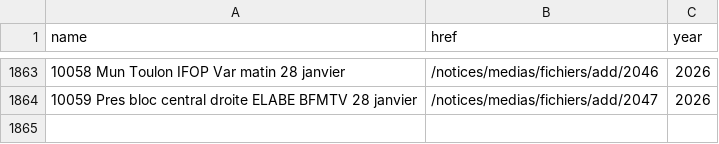
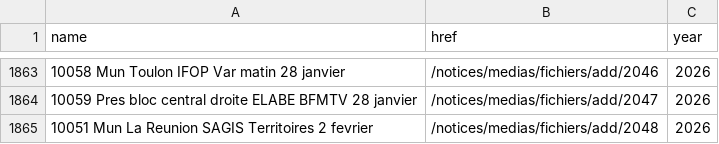
Before and after one commit to nsppolls/sondages-commission-index, a CSV file: base.csv, drawn as a sheet; only a part is shown, gaps mark what is left out.

```diff
--- a/base.csv
+++ b/base.csv
@@ -1864 +1864,2 @@ name,href,year
 10059 Pres bloc central droite ELABE BFMTV 28 janvier,/notices/medias/fichiers/add/2047,2026
+10051 Mun La Reunion SAGIS Territoires 2 fevrier,/notices/medias/fichiers/add/2048,2026
```
Also changed, not shown: files.csv, 2 other files.
